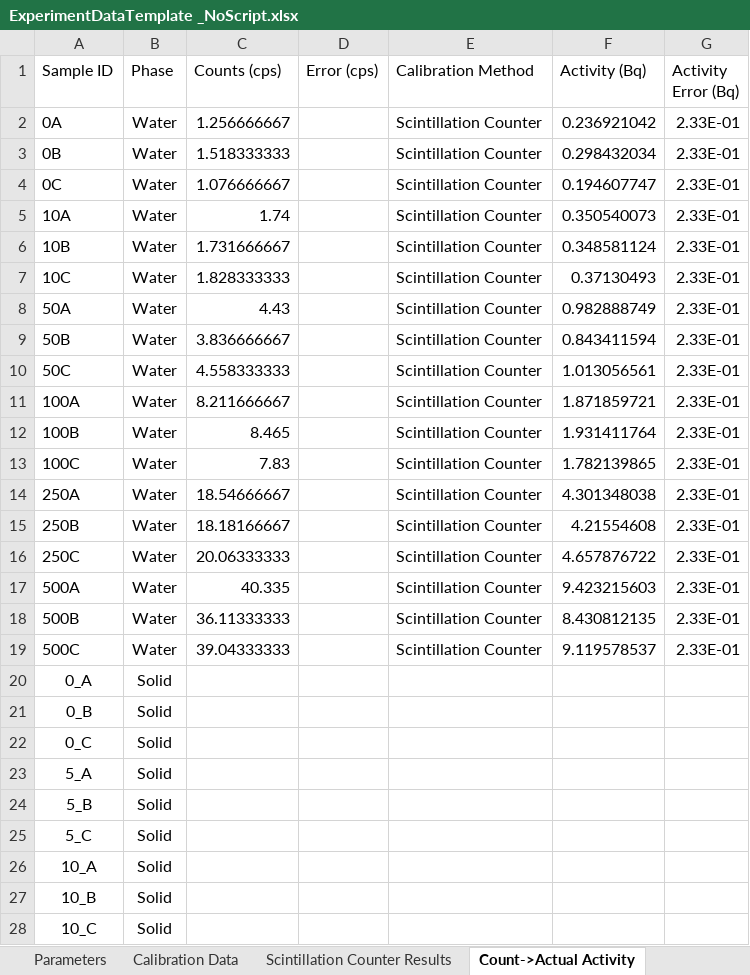
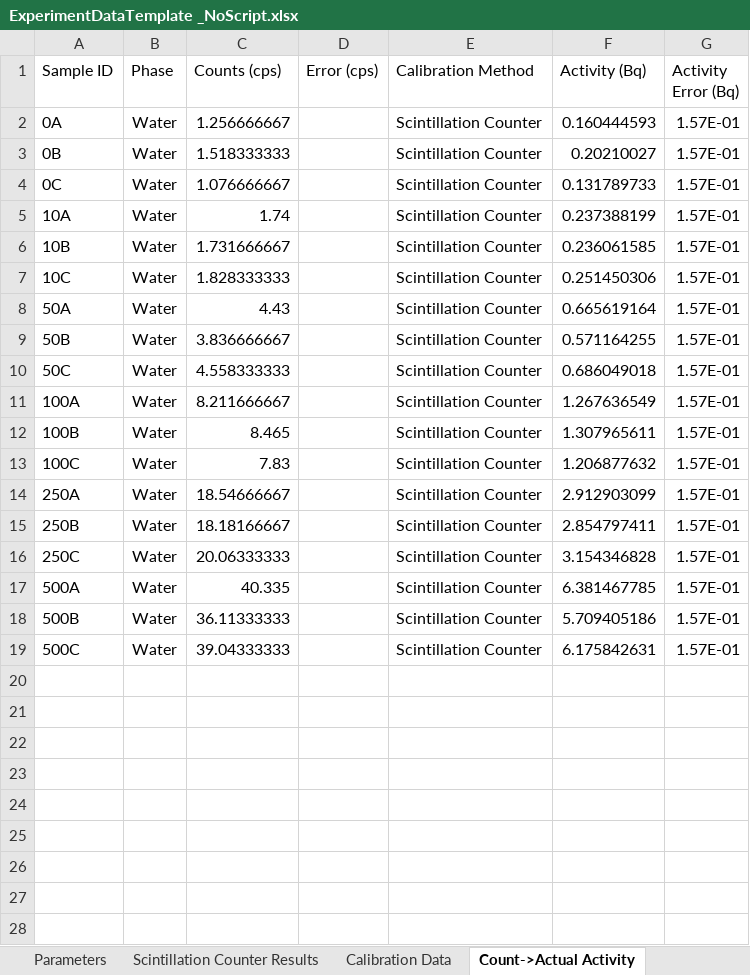
Before and after one commit to machen/RadiumSorption, an Excel workbook: Sorption Experiments/ExperimentDataTemplate _NoScript.xlsx, sheet Count->Actual Activity, drawn as a sheet; only a part is shown; values as stored, in another font and other column widths than the file's, no borders; the diff covers the shown part only; the diff names each change by its address in the sheet, - before the commit and + after, or states it on an @@ line.

```diff
--- a/Sorption Experiments/ExperimentDataTemplate _NoScript.xlsx (sheet Count->Actual Activity)
+++ b/Sorption Experiments/ExperimentDataTemplate _NoScript.xlsx (sheet Count->Actual Activity)
@@ sheet tab order changed: Parameters | Scintillation Counter Results | Calibration Data | Count->Actual Activity @@
-F2 (Activity (Bq)): 0.236921042
+F2 (Activity (Bq)): 0.160444593
-G2:G19 (Activity Error (Bq)): 2.33E-01
+G2:G19 (Activity Error (Bq)): 1.57E-01
-F3 (Activity (Bq)): 0.298432034
+F3 (Activity (Bq)): 0.20210027
-F4 (Activity (Bq)): 0.194607747
+F4 (Activity (Bq)): 0.131789733
-F5 (Activity (Bq)): 0.350540073
+F5 (Activity (Bq)): 0.237388199
-F6 (Activity (Bq)): 0.348581124
+F6 (Activity (Bq)): 0.236061585
-F7 (Activity (Bq)): 0.37130493
+F7 (Activity (Bq)): 0.251450306
-F8 (Activity (Bq)): 0.982888749
+F8 (Activity (Bq)): 0.665619164
-F9 (Activity (Bq)): 0.843411594
+F9 (Activity (Bq)): 0.571164255
-F10 (Activity (Bq)): 1.013056561
+F10 (Activity (Bq)): 0.686049018
-F11 (Activity (Bq)): 1.871859721
+F11 (Activity (Bq)): 1.267636549
-F12 (Activity (Bq)): 1.931411764
+F12 (Activity (Bq)): 1.307965611
-F13 (Activity (Bq)): 1.782139865
+F13 (Activity (Bq)): 1.206877632
-F14 (Activity (Bq)): 4.301348038
+F14 (Activity (Bq)): 2.912903099
-F15 (Activity (Bq)): 4.21554608
+F15 (Activity (Bq)): 2.854797411
-F16 (Activity (Bq)): 4.657876722
+F16 (Activity (Bq)): 3.154346828
-F17 (Activity (Bq)): 9.423215603
+F17 (Activity (Bq)): 6.381467785
-F18 (Activity (Bq)): 8.430812135
+F18 (Activity (Bq)): 5.709405186
-F19 (Activity (Bq)): 9.119578537
+F19 (Activity (Bq)): 6.175842631
-row 20: 0_A | Solid
-row 21: 0_B | Solid
-row 22: 0_C | Solid
-row 23: 5_A | Solid
-row 24: 5_B | Solid
-row 25: 5_C | Solid
-row 26: 10_A | Solid
-row 27: 10_B | Solid
-row 28: 10_C | Solid
```
Also changed, not shown: 9 removed rows elsewhere in this sheet, sheet Calibration Data, sheet Bottle Results, charts or pictures, Sorption Experiments/RaGlass_May11_2017/RaGlass_May11_2017.xlsx, Sorption Experiments/RaSorption_April30_2017/RaSorption_April30_2017_NoScript.xlsx, 11 other files.
